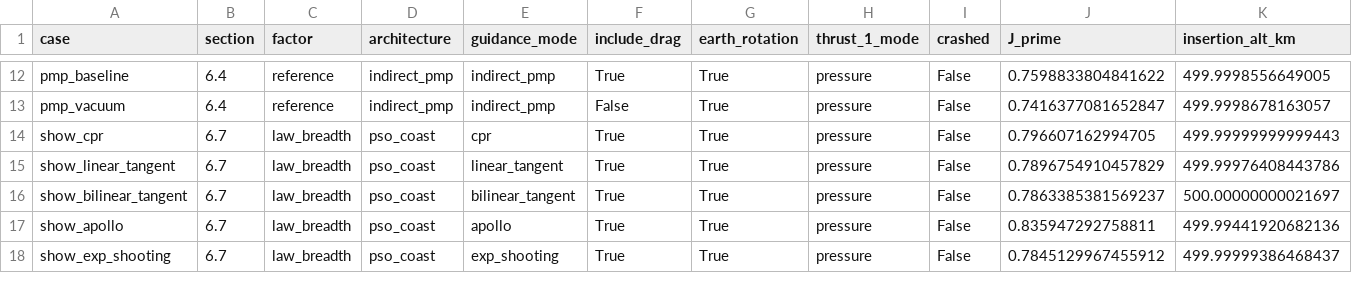
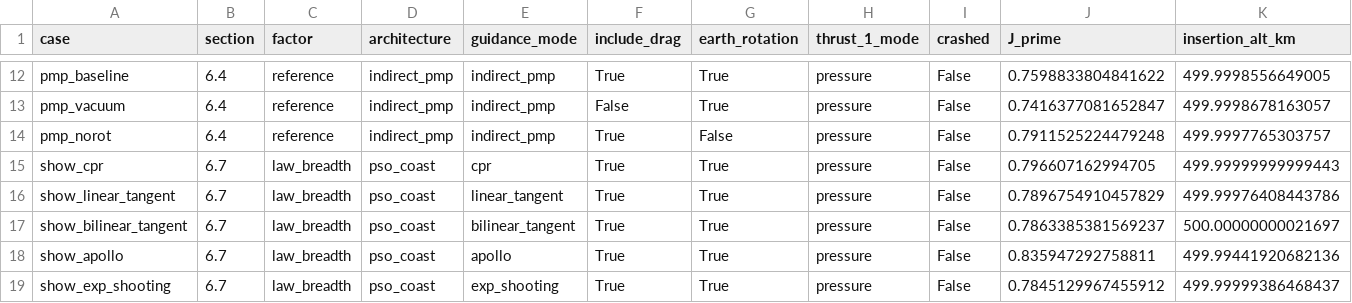
Before and after one commit to Dudax12123/Thesis-Project, a CSV file: Tese/src/Output/results_matrix/results_matrix.csv, drawn as a sheet; only a part is shown, gaps mark what is left out; rows hold the shown columns only; the diff names each change by its address in the sheet, - before the commit and + after, or states it on an @@ line.

```diff
--- a/Tese/src/Output/results_matrix/results_matrix.csv
+++ b/Tese/src/Output/results_matrix/results_matrix.csv
+row 14: pmp_norot | 6.4 | reference | indirect_pmp | indirect_pmp | True | False | pressure | False | 0.7911525224479248 | 499.9997765303757
```
Also changed, not shown: 2 other files.
